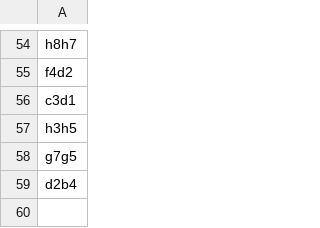
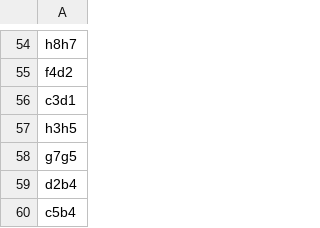
Before and after one commit to TomCasavant/latex-chess, a CSV file: games/current_game.csv, drawn as a sheet; only a part is shown, gaps mark what is left out; the diff names each change by its address in the sheet, - before the commit and + after, or states it on an @@ line.

```diff
--- a/games/current_game.csv
+++ b/games/current_game.csv
+row 60: c5b4
```
